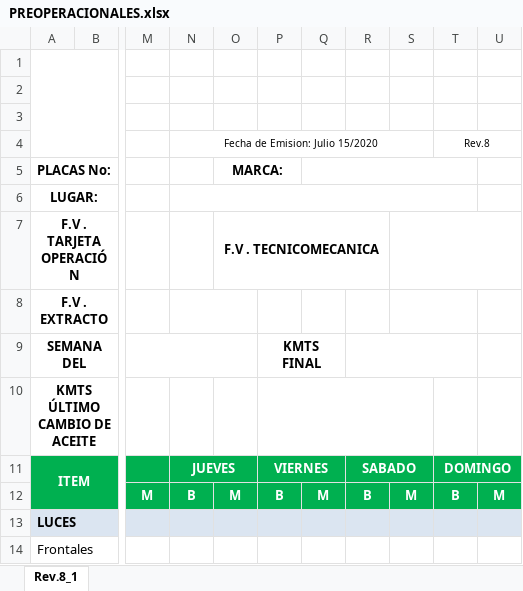
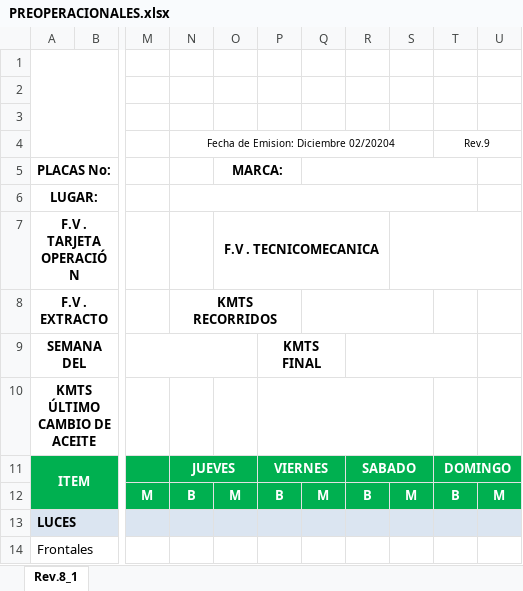
Before and after one commit to DonovanPS/Llenar-formulario-excel, an Excel workbook: template/PREOPERACIONALES.xlsx, sheet Rev.8_1, drawn as a sheet; only a part is shown, gaps mark what is left out; values as stored, in another font and other column widths than the file's, no borders; charts and pictures not drawn; the diff names each change by its address in the sheet, - before the commit and + after, or states it on an @@ line.

```diff
--- a/template/PREOPERACIONALES.xlsx (sheet Rev.8_1)
+++ b/template/PREOPERACIONALES.xlsx (sheet Rev.8_1)
-N4: Fecha de Emision: Julio 15/2020
+N4: Fecha de Emision: Diciembre 02/20204
-T4: Rev.8
+T4: Rev.9
-N8: (empty)
+N8: KMTS RECORRIDOS
-N8:O8 merged
+N8:P8 merged
+Q8:S8 merged
-S8:T8 merged
```
Also changed, not shown: 1 other file.
